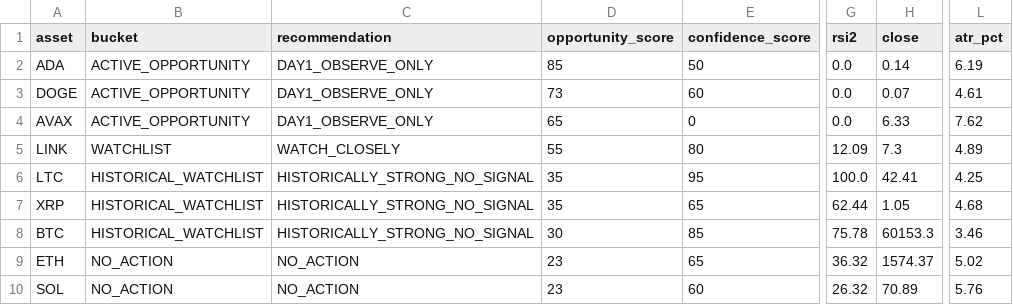
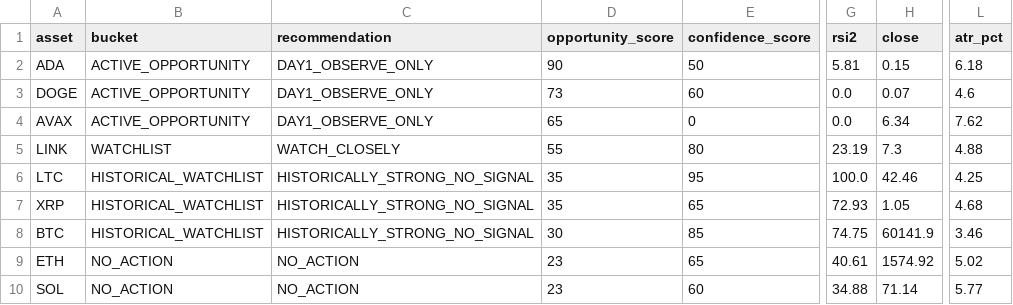
Before and after one commit to boyler82/kraken-ai-trading, a CSV file: DAILY_REPORTS/2026-06-28_crypto_opportunity_ranking.csv, drawn as a sheet; only a part is shown, gaps mark what is left out; the diff names each change by its address in the sheet, - before the commit and + after, or states it on an @@ line.

Commit message:
Add adaptive entry timing to opportunity ranking

```diff
--- a/DAILY_REPORTS/2026-06-28_crypto_opportunity_ranking.csv
+++ b/DAILY_REPORTS/2026-06-28_crypto_opportunity_ranking.csv
-D2 (opportunity_score): 85
+D2 (opportunity_score): 90
-G2 (rsi2): 0.0
+G2 (rsi2): 5.81
-H2 (close): 0.14
+H2 (close): 0.15
-L2 (atr_pct): 6.19
+L2 (atr_pct): 6.18
-L3 (atr_pct): 4.61
+L3 (atr_pct): 4.6
-H4 (close): 6.33
+H4 (close): 6.34
-G5 (rsi2): 12.09
+G5 (rsi2): 23.19
-L5 (atr_pct): 4.89
+L5 (atr_pct): 4.88
-H6 (close): 42.41
+H6 (close): 42.46
-G7 (rsi2): 62.44
+G7 (rsi2): 72.93
-G8 (rsi2): 75.78
+G8 (rsi2): 74.75
-H8 (close): 60153.3
+H8 (close): 60141.9
-G9 (rsi2): 36.32
+G9 (rsi2): 40.61
-H9 (close): 1574.37
+H9 (close): 1574.92
-G10 (rsi2): 26.32
+G10 (rsi2): 34.88
-H10 (close): 70.89
+H10 (close): 71.14
-L10 (atr_pct): 5.76
+L10 (atr_pct): 5.77
```
Also changed, not shown: 2 other files.
